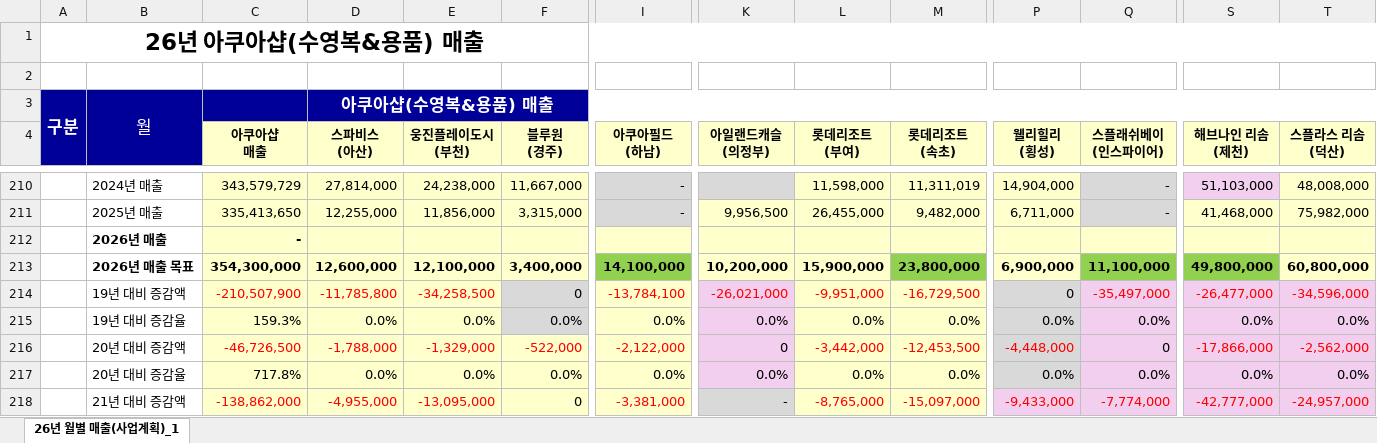
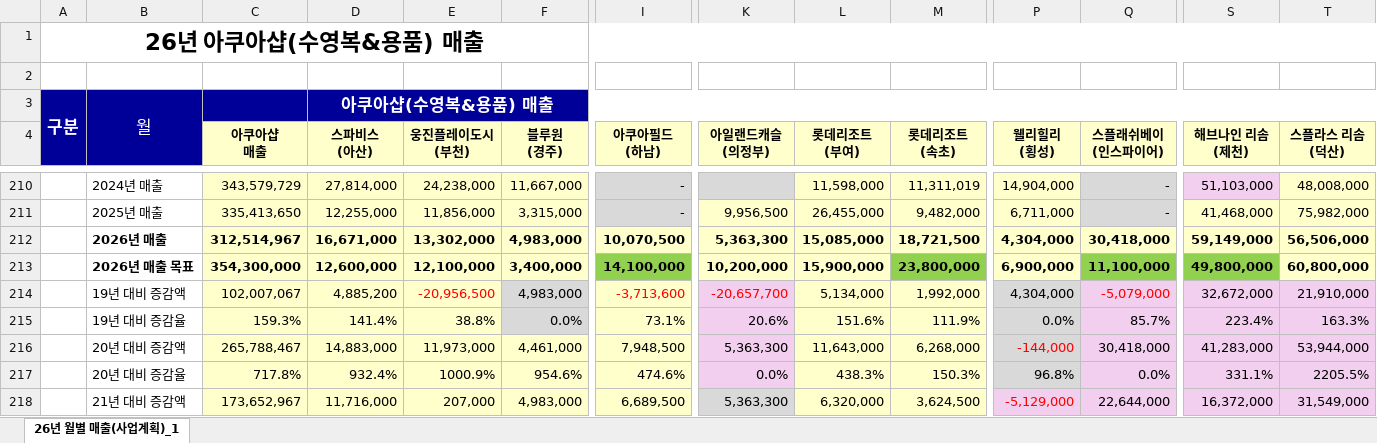
Before and after one commit to Mooncake-TS/Management-Helper, an Excel workbook: 사업계획 분리.xlsx, sheet 26년 월별 매출(사업계획)_1, drawn as a sheet; only a part is shown, gaps mark what is left out; values as stored, in another font and other column widths than the file's, no borders; removed rows and columns are numbered as before the commit, all else as after; rows hold the shown columns only; the diff covers the shown part only; the diff names each change by its address in the sheet, - before the commit and + after, or states it on an @@ line.

```diff
--- a/사업계획 분리.xlsx (sheet 26년 월별 매출(사업계획)_1)
+++ b/사업계획 분리.xlsx (sheet 26년 월별 매출(사업계획)_1)
-row 212:  | 2026년 매출 | -
+row 212:  | 2026년 매출 | 312,514,967 | 16,671,000 | 13,302,000 | 4,983,000 | 10,070,500 | 5,363,300 | 15,085,000 | 18,721,500 | 4,304,000 | 30,418,000 | 59,149,000 | 56,506,000
-row 214:  | 19년 대비 증감액 | -210,507,900 | -11,785,800 | -34,258,500 | 0 | -13,784,100 | -26,021,000 | -9,951,000 | -16,729,500 | 0 | -35,497,000 | -26,477,000 | -34,596,000
+row 214:  | 19년 대비 증감액 | 102,007,067 | 4,885,200 | -20,956,500 | 4,983,000 | -3,713,600 | -20,657,700 | 5,134,000 | 1,992,000 | 4,304,000 | -5,079,000 | 32,672,000 | 21,910,000
-D215 (스파비스 (아산)): 0.0%
+D215 (스파비스 (아산)): 141.4%
-E215 (웅진플레이도시 (부천)): 0.0%
+E215 (웅진플레이도시 (부천)): 38.8%
-I215 (아쿠아필드 (하남)): 0.0%
+I215 (아쿠아필드 (하남)): 73.1%
-K215 (아일랜드캐슬 (의정부)): 0.0%
+K215 (아일랜드캐슬 (의정부)): 20.6%
-L215 (롯데리조트 (부여)): 0.0%
+L215 (롯데리조트 (부여)): 151.6%
-M215 (롯데리조트 (속초)): 0.0%
+M215 (롯데리조트 (속초)): 111.9%
-Q215 (스플래쉬베이 (인스파이어)): 0.0%
+Q215 (스플래쉬베이 (인스파이어)): 85.7%
-S215 (해브나인 리솜 (제천)): 0.0%
+S215 (해브나인 리솜 (제천)): 223.4%
-T215 (스플라스 리솜 (덕산)): 0.0%
+T215 (스플라스 리솜 (덕산)): 163.3%
-row 216:  | 20년 대비 증감액 | -46,726,500 | -1,788,000 | -1,329,000 | -522,000 | -2,122,000 | 0 | -3,442,000 | -12,453,500 | -4,448,000 | 0 | -17,866,000 | -2,562,000
+row 216:  | 20년 대비 증감액 | 265,788,467 | 14,883,000 | 11,973,000 | 4,461,000 | 7,948,500 | 5,363,300 | 11,643,000 | 6,268,000 | -144,000 | 30,418,000 | 41,283,000 | 53,944,000
-D217 (스파비스 (아산)): 0.0%
+D217 (스파비스 (아산)): 932.4%
-E217 (웅진플레이도시 (부천)): 0.0%
+E217 (웅진플레이도시 (부천)): 1000.9%
-F217 (블루원 (경주)): 0.0%
+F217 (블루원 (경주)): 954.6%
-I217 (아쿠아필드 (하남)): 0.0%
+I217 (아쿠아필드 (하남)): 474.6%
-L217 (롯데리조트 (부여)): 0.0%
+L217 (롯데리조트 (부여)): 438.3%
-M217 (롯데리조트 (속초)): 0.0%
+M217 (롯데리조트 (속초)): 150.3%
-P217 (웰리힐리 (횡성)): 0.0%
+P217 (웰리힐리 (횡성)): 96.8%
-S217 (해브나인 리솜 (제천)): 0.0%
+S217 (해브나인 리솜 (제천)): 331.1%
-T217 (스플라스 리솜 (덕산)): 0.0%
+T217 (스플라스 리솜 (덕산)): 2205.5%
-row 218:  | 21년 대비 증감액 | -138,862,000 | -4,955,000 | -13,095,000 | 0 | -3,381,000 | - | -8,765,000 | -15,097,000 | -9,433,000 | -7,774,000 | -42,777,000 | -24,957,000
+row 218:  | 21년 대비 증감액 | 173,652,967 | 11,716,000 | 207,000 | 4,983,000 | 6,689,500 | 5,363,300 | 6,320,000 | 3,624,500 | -5,129,000 | 22,644,000 | 16,372,000 | 31,549,000
```
Also changed, not shown: 16 added rows, 16 removed rows and 142 edited cells elsewhere in this sheet.
